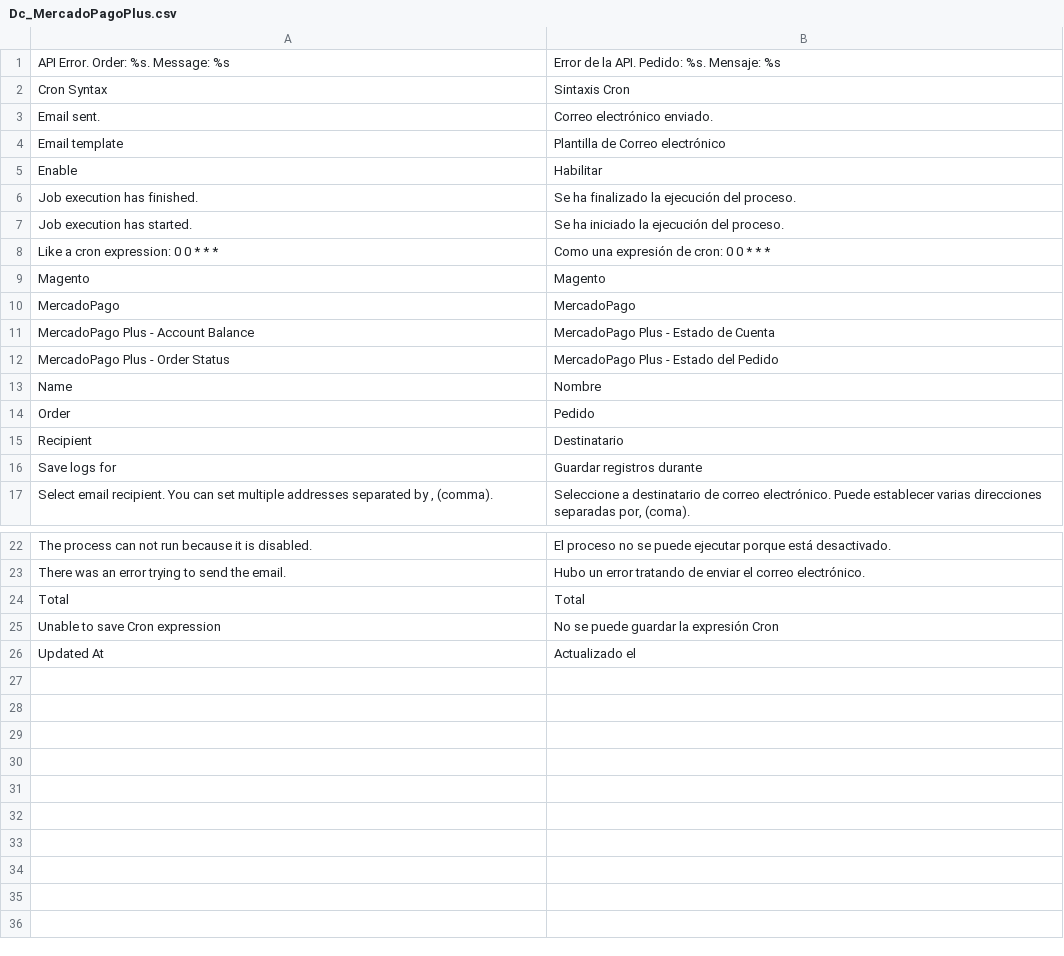
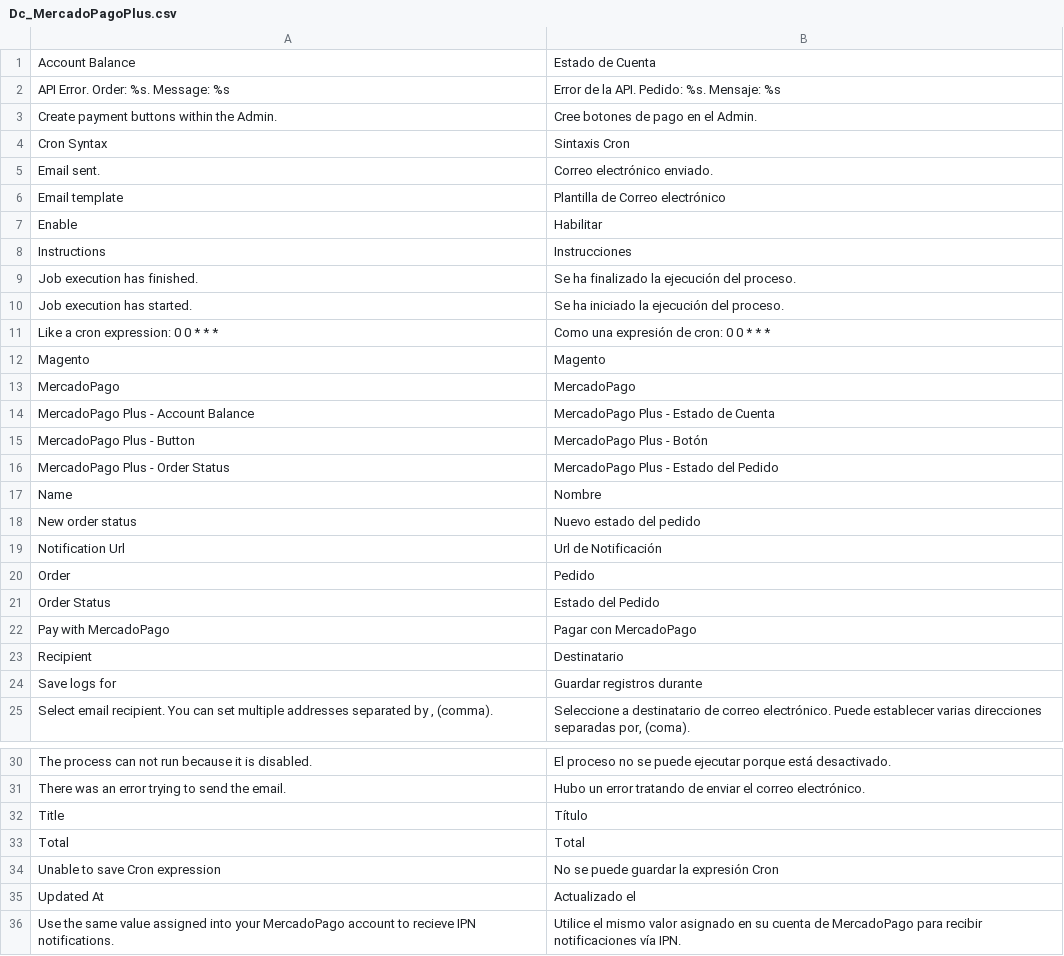
Before and after one commit to barbanet/magento-dc-mercadopagoplus, a CSV file: app/locale/es_AR/Dc_MercadoPagoPlus.csv, drawn as a sheet; only a part is shown, gaps mark what is left out; the diff names each change by its address in the sheet, - before the commit and + after, or states it on an @@ line.

Commit message:
Translations.

```diff
--- a/app/locale/es_AR/Dc_MercadoPagoPlus.csv
+++ b/app/locale/es_AR/Dc_MercadoPagoPlus.csv
+row 1: Account Balance | Estado de Cuenta
+row 3: Create payment buttons within the Admin. | Cree botones de pago en el Admin.
+row 8: Instructions | Instrucciones
+row 15: MercadoPago Plus - Button | MercadoPago Plus - Botón
+row 18: New order status | Nuevo estado del pedido
+row 19: Notification Url | Url de Notificación
+row 21: Order Status | Estado del Pedido
+row 22: Pay with MercadoPago | Pagar con MercadoPago
+row 32: Title | Título
+row 36: Use the same value assigned into your MercadoPago account to recieve IPN notifications. | Utilice el mismo valor asignado en su cuenta de MercadoPago para recibir notificaciones vía IPN.
```
Also changed, not shown: app/locale/en_US/Dc_MercadoPagoPlus.csv, app/locale/es_ES/Dc_MercadoPagoPlus.csv.
